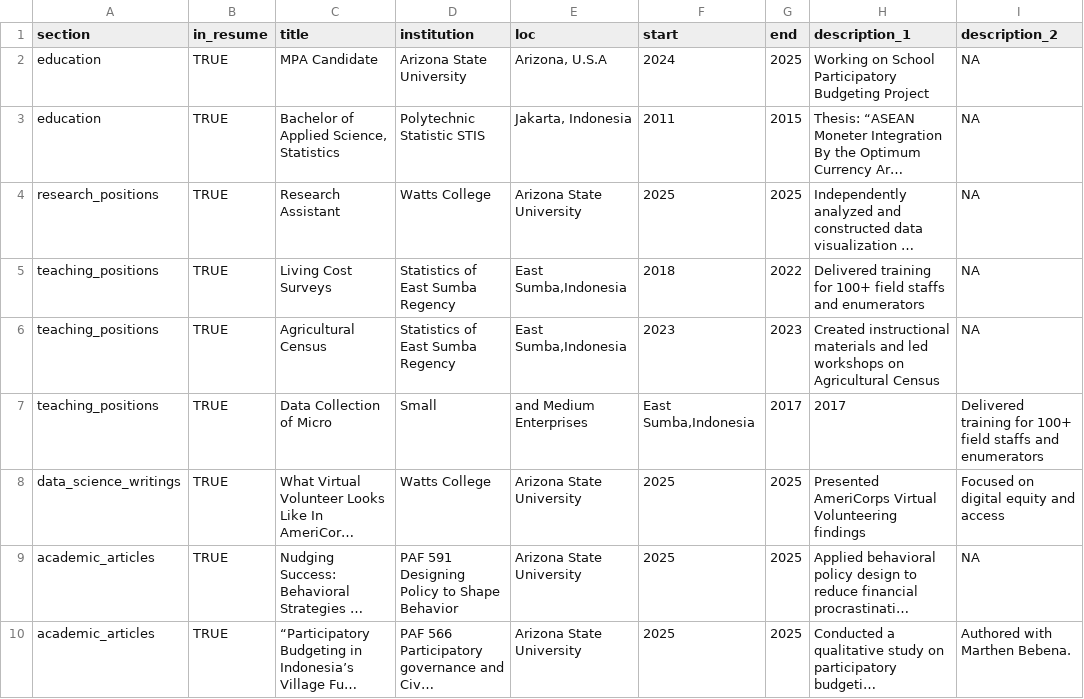
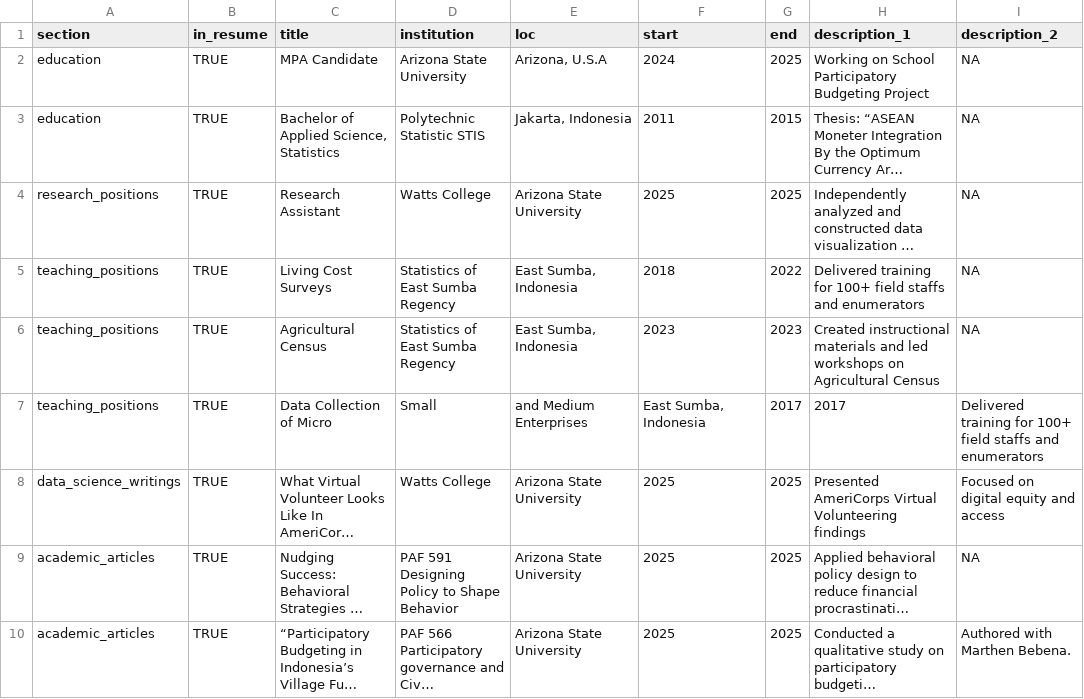
Before and after one commit to yostaenga/cv, a CSV file: positions.csv, drawn as a sheet; only a part is shown; long unchanged cells end in …; the diff names each change by its address in the sheet, - before the commit and + after, or states it on an @@ line.

Commit message:
Update positions.csv

```diff
--- a/positions.csv
+++ b/positions.csv
-E5:E6 (loc): East Sumba,Indonesia
+E5:E6 (loc): East Sumba, Indonesia
-F7 (start): East Sumba,Indonesia
+F7 (start): East Sumba, Indonesia
```
